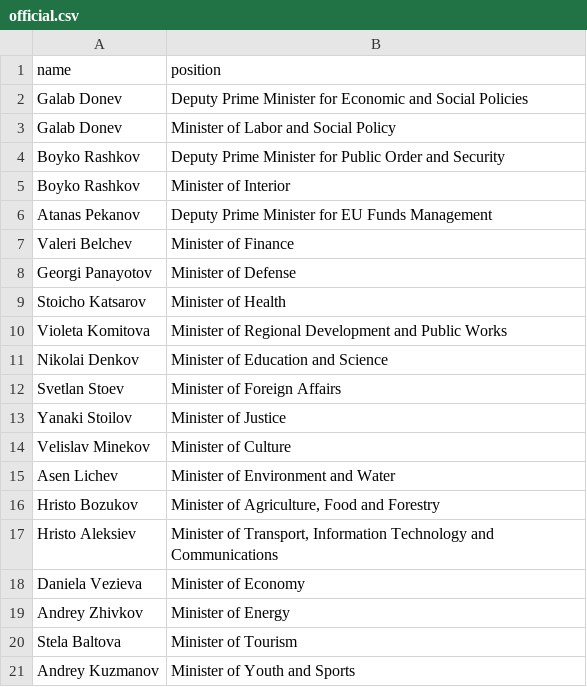
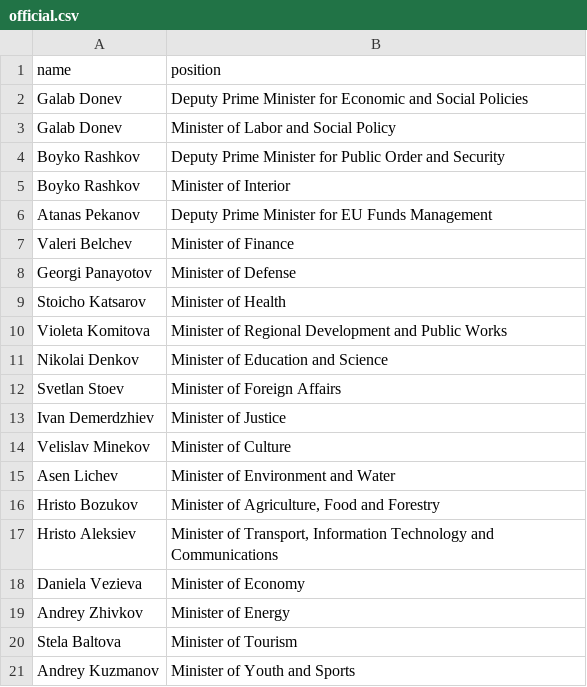
Before and after one commit to every-politician-scrapers/bulgaria-cabinet, a CSV file: data/official.csv, drawn as a sheet.

```diff
--- a/data/official.csv
+++ b/data/official.csv
@@ -12,3 +12,3 @@ Nikolai Denkov,Minister of Education and Science
 Svetlan Stoev,Minister of Foreign Affairs
-Yanaki Stoilov,Minister of Justice
+Ivan Demerdzhiev,Minister of Justice
 Velislav Minekov,Minister of Culture
```
Also changed, not shown: data/wikidata.csv, 1 other file.
